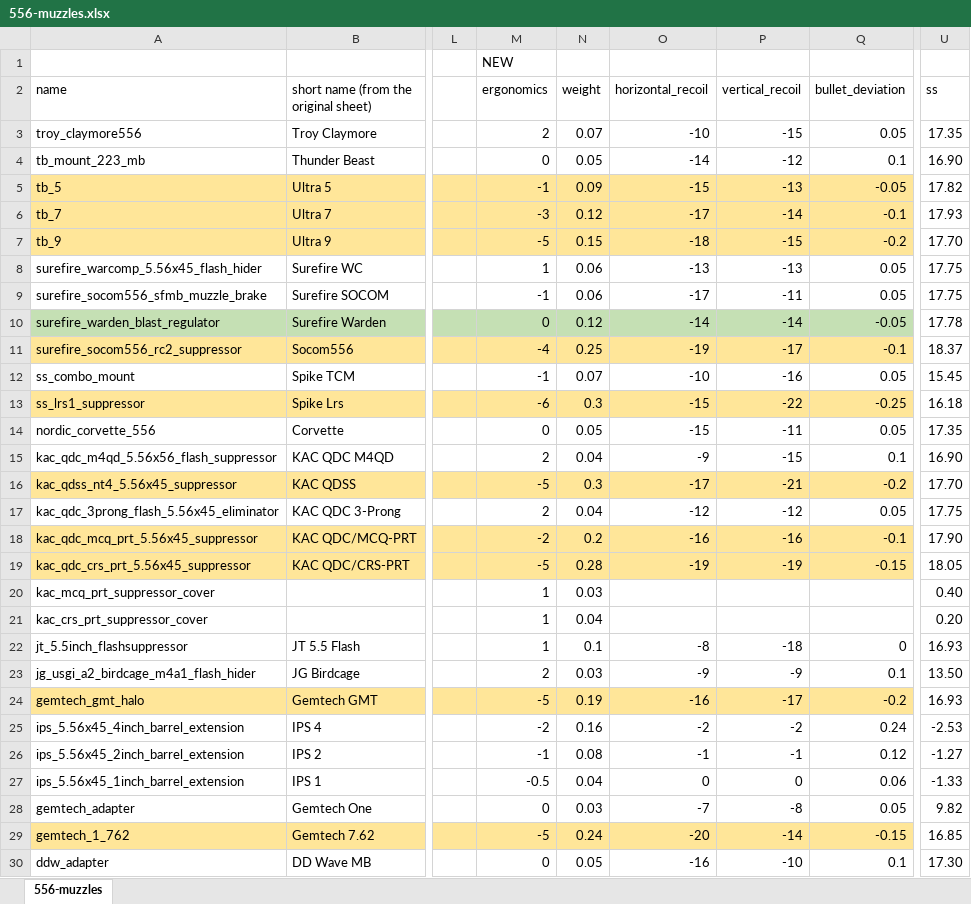
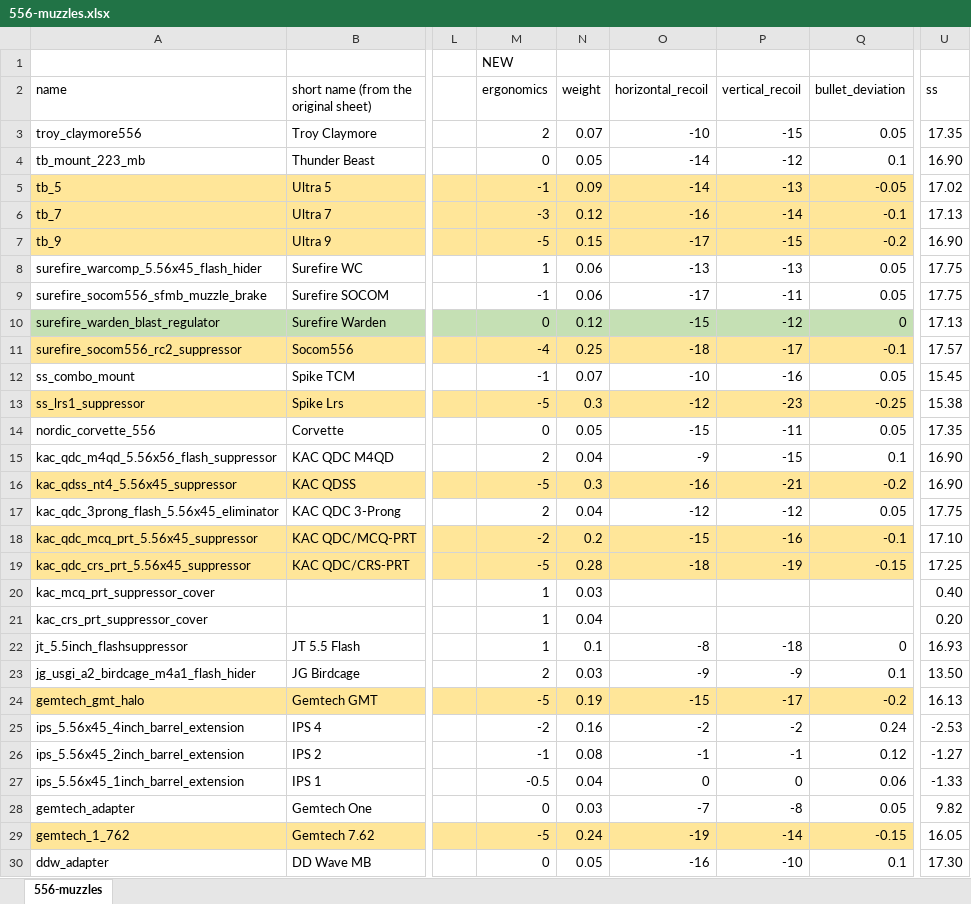
Before and after one commit to refact0r/deadline-balancing, an Excel workbook: changes/556-muzzles.xlsx, sheet 556-muzzles, drawn as a sheet; only a part is shown, gaps mark what is left out; values as stored, in another font and other column widths than the file's, no borders; the diff covers the shown part only; the diff names each change by its address in the sheet, - before the commit and + after, or states it on an @@ line.

Commit message:
tweak 556 muzzles AGAIN

```diff
--- a/changes/556-muzzles.xlsx (sheet 556-muzzles)
+++ b/changes/556-muzzles.xlsx (sheet 556-muzzles)
-O5 (horizontal_recoil): -15
+O5 (horizontal_recoil): -14
-U5 (ss): 17.82
+U5 (ss): 17.02
-O6 (horizontal_recoil): -17
+O6 (horizontal_recoil): -16
-U6 (ss): 17.93
+U6 (ss): 17.13
-O7 (horizontal_recoil): -18
+O7 (horizontal_recoil): -17
-U7 (ss): 17.70
+U7 (ss): 16.90
-O10 (horizontal_recoil): -14
+O10 (horizontal_recoil): -15
-P10 (vertical_recoil): -14
+P10 (vertical_recoil): -12
-Q10 (bullet_deviation): -0.05
+Q10 (bullet_deviation): 0
-U10 (ss): 17.78
+U10 (ss): 17.13
-O11 (horizontal_recoil): -19
+O11 (horizontal_recoil): -18
-U11 (ss): 18.37
+U11 (ss): 17.57
-M13 (ergonomics): -6
+M13 (ergonomics): -5
-O13 (horizontal_recoil): -15
+O13 (horizontal_recoil): -12
-P13 (vertical_recoil): -22
+P13 (vertical_recoil): -23
-U13 (ss): 16.18
+U13 (ss): 15.38
-O16 (horizontal_recoil): -17
+O16 (horizontal_recoil): -16
-U16 (ss): 17.70
+U16 (ss): 16.90
-O18 (horizontal_recoil): -16
+O18 (horizontal_recoil): -15
-U18 (ss): 17.90
+U18 (ss): 17.10
-O19 (horizontal_recoil): -19
+O19 (horizontal_recoil): -18
-U19 (ss): 18.05
+U19 (ss): 17.25
-O24 (horizontal_recoil): -16
+O24 (horizontal_recoil): -15
-U24 (ss): 16.93
+U24 (ss): 16.13
-O29 (horizontal_recoil): -20
+O29 (horizontal_recoil): -19
-U29 (ss): 16.85
+U29 (ss): 16.05
```
Also changed, not shown: 9 edited cells elsewhere in this sheet, 3 other files.
